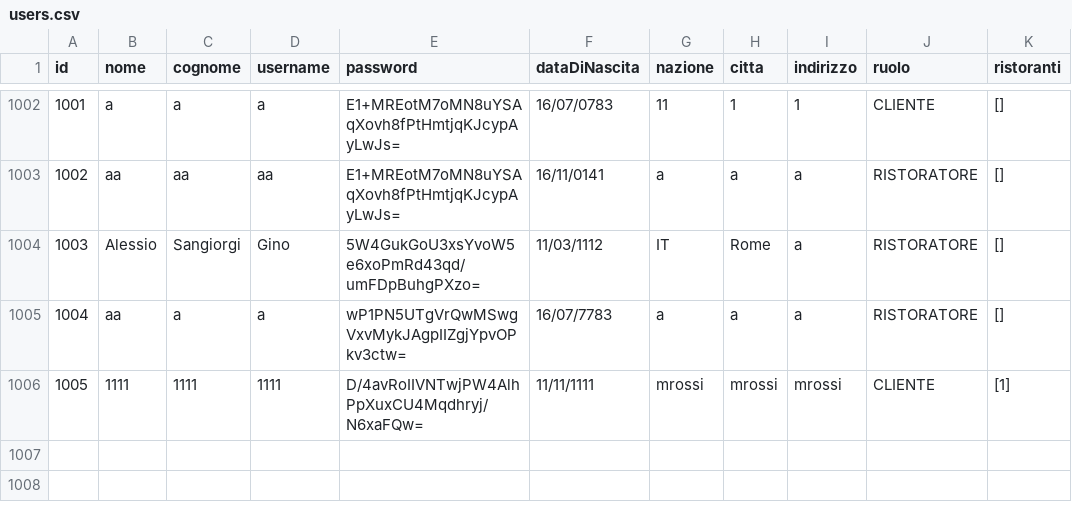
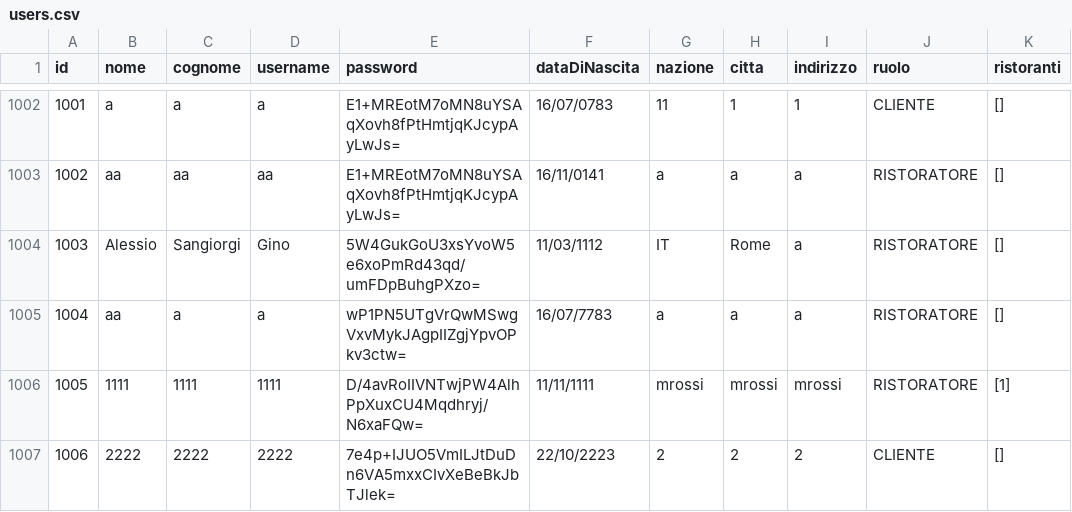
Before and after one commit to Al394/TheKnife, a CSV file: data/users.csv, drawn as a sheet; only a part is shown, gaps mark what is left out.

Commit message:
Aggiunta funzionalità per la gestione delle recensioni e dei ristoranti: - Modificato il sistema di registrazione degli utenti. - Implementata la logica per aggiungere ristoranti e gestire le risposte alle recensioni. - Aggiunto un nuovo manager per la gestione dei ristoratori. - Ottimizzate le classi di business logic per migliorare la gestione delle recensioni e dei ristoranti.

```diff
--- a/data/users.csv
+++ b/data/users.csv
@@ -1005,2 +1005,3 @@ id;nome;cognome;username;password;dataDiNascita;nazione;citta;indirizzo;ruolo;ri
 1004;aa;a;a;wP1PN5UTgVrQwMSwgVxvMykJAgpIIZgjYpvOPkv3ctw=;16/07/7783;a;a;a;RISTORATORE;[]
-1005;1111;1111;1111;D/4avRoIIVNTwjPW4AlhPpXuxCU4Mqdhryj/N6xaFQw=;11/11/1111;mrossi;mrossi;mrossi;CLIENTE;[1]
+1005;1111;1111;1111;D/4avRoIIVNTwjPW4AlhPpXuxCU4Mqdhryj/N6xaFQw=;11/11/1111;mrossi;mrossi;mrossi;RISTORATORE;[1]
+1006;2222;2222;2222;7e4p+IJUO5VmILJtDuDn6VA5mxxCIvXeBeBkJbTJlek=;22/10/2223;2;2;2;CLIENTE;[]
```
Also changed, not shown: data/restaurants.csv, 16 other files.
